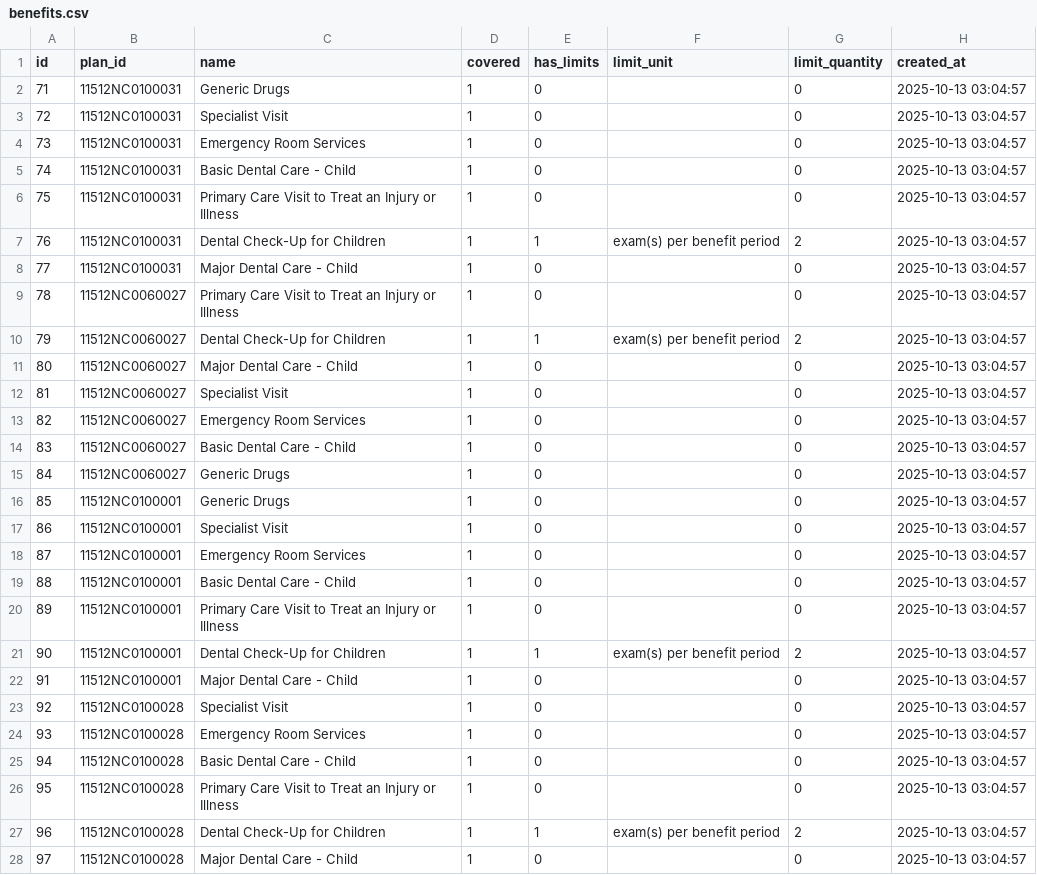
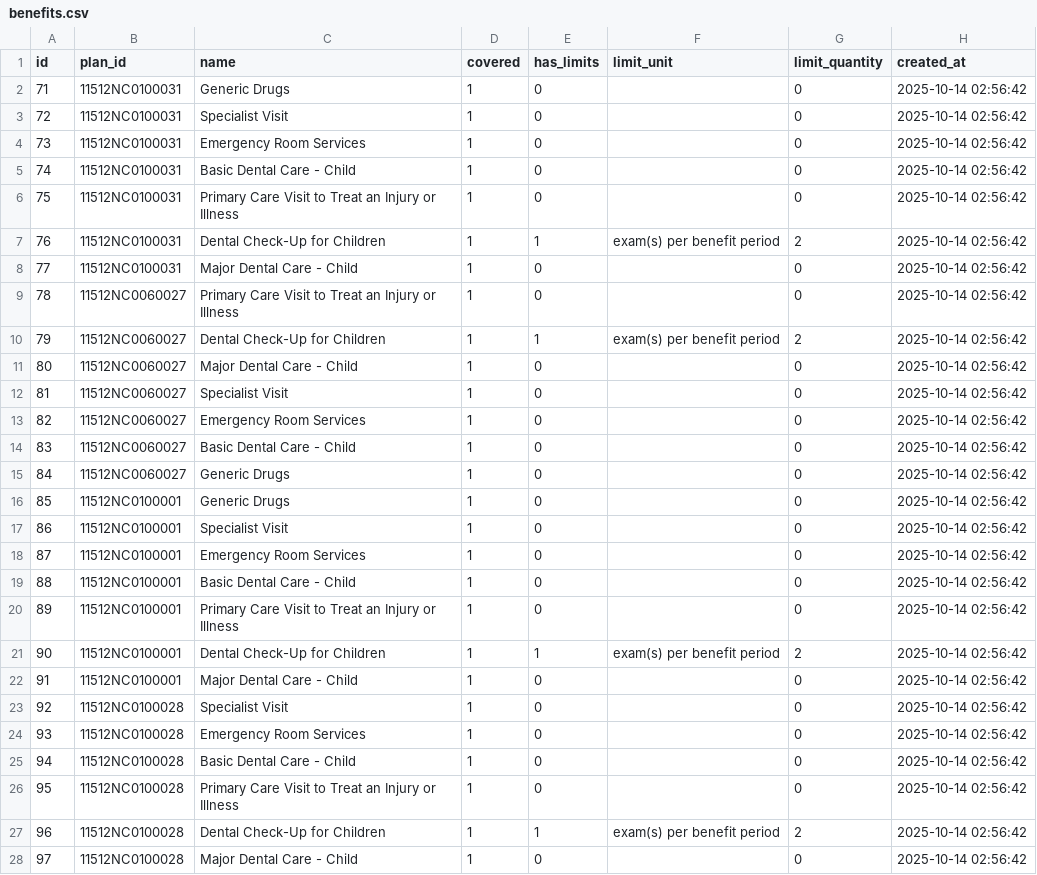
Before and after one commit to ronelsolomon/healthcare, a CSV file: exported_csvs/benefits.csv, drawn as a sheet; only a part is shown; the diff covers the shown part only.

```diff
--- a/exported_csvs/benefits.csv
+++ b/exported_csvs/benefits.csv
@@ -1,28 +1,28 @@
 id,plan_id,name,covered,has_limits,limit_unit,limit_quantity,created_at
-71,11512NC0100031,Generic Drugs,1,0,,0,2025-10-13 03:04:57
-72,11512NC0100031,Specialist Visit,1,0,,0,2025-10-13 03:04:57
-73,11512NC0100031,Emergency Room Services,1,0,,0,2025-10-13 03:04:57
-74,11512NC0100031,Basic Dental Care - Child,1,0,,0,2025-10-13 03:04:57
-75,11512NC0100031,Primary Care Visit to Treat an Injury or Illness,1,0,,0,2025-10-13 03:04:57
-76,11512NC0100031,Dental Check-Up for Children,1,1,exam(s) per benefit period,2,2025-10-13 03:04:57
-77,11512NC0100031,Major Dental Care - Child,1,0,,0,2025-10-13 03:04:57
-78,11512NC0060027,Primary Care Visit to Treat an Injury or Illness,1,0,,0,2025-10-13 03:04:57
-79,11512NC0060027,Dental Check-Up for Children,1,1,exam(s) per benefit period,2,2025-10-13 03:04:57
-80,11512NC0060027,Major Dental Care - Child,1,0,,0,2025-10-13 03:04:57
-81,11512NC0060027,Specialist Visit,1,0,,0,2025-10-13 03:04:57
-82,11512NC0060027,Emergency Room Services,1,0,,0,2025-10-13 03:04:57
-83,11512NC0060027,Basic Dental Care - Child,1,0,,0,2025-10-13 03:04:57
-84,11512NC0060027,Generic Drugs,1,0,,0,2025-10-13 03:04:57
-85,11512NC0100001,Generic Drugs,1,0,,0,2025-10-13 03:04:57
-86,11512NC0100001,Specialist Visit,1,0,,0,2025-10-13 03:04:57
-87,11512NC0100001,Emergency Room Services,1,0,,0,2025-10-13 03:04:57
-88,11512NC0100001,Basic Dental Care - Child,1,0,,0,2025-10-13 03:04:57
-89,11512NC0100001,Primary Care Visit to Treat an Injury or Illness,1,0,,0,2025-10-13 03:04:57
-90,11512NC0100001,Dental Check-Up for Children,1,1,exam(s) per benefit period,2,2025-10-13 03:04:57
-91,11512NC0100001,Major Dental Care - Child,1,0,,0,2025-10-13 03:04:57
-92,11512NC0100028,Specialist Visit,1,0,,0,2025-10-13 03:04:57
-93,11512NC0100028,Emergency Room Services,1,0,,0,2025-10-13 03:04:57
-94,11512NC0100028,Basic Dental Care - Child,1,0,,0,2025-10-13 03:04:57
-95,11512NC0100028,Primary Care Visit to Treat an Injury or Illness,1,0,,0,2025-10-13 03:04:57
-96,11512NC0100028,Dental Check-Up for Children,1,1,exam(s) per benefit period,2,2025-10-13 03:04:57
-97,11512NC0100028,Major Dental Care - Child,1,0,,0,2025-10-13 03:04:57
+71,11512NC0100031,Generic Drugs,1,0,,0,2025-10-14 02:56:42
+72,11512NC0100031,Specialist Visit,1,0,,0,2025-10-14 02:56:42
+73,11512NC0100031,Emergency Room Services,1,0,,0,2025-10-14 02:56:42
+74,11512NC0100031,Basic Dental Care - Child,1,0,,0,2025-10-14 02:56:42
+75,11512NC0100031,Primary Care Visit to Treat an Injury or Illness,1,0,,0,2025-10-14 02:56:42
+76,11512NC0100031,Dental Check-Up for Children,1,1,exam(s) per benefit period,2,2025-10-14 02:56:42
+77,11512NC0100031,Major Dental Care - Child,1,0,,0,2025-10-14 02:56:42
+78,11512NC0060027,Primary Care Visit to Treat an Injury or Illness,1,0,,0,2025-10-14 02:56:42
+79,11512NC0060027,Dental Check-Up for Children,1,1,exam(s) per benefit period,2,2025-10-14 02:56:42
+80,11512NC0060027,Major Dental Care - Child,1,0,,0,2025-10-14 02:56:42
+81,11512NC0060027,Specialist Visit,1,0,,0,2025-10-14 02:56:42
+82,11512NC0060027,Emergency Room Services,1,0,,0,2025-10-14 02:56:42
+83,11512NC0060027,Basic Dental Care - Child,1,0,,0,2025-10-14 02:56:42
+84,11512NC0060027,Generic Drugs,1,0,,0,2025-10-14 02:56:42
+85,11512NC0100001,Generic Drugs,1,0,,0,2025-10-14 02:56:42
+86,11512NC0100001,Specialist Visit,1,0,,0,2025-10-14 02:56:42
+87,11512NC0100001,Emergency Room Services,1,0,,0,2025-10-14 02:56:42
+88,11512NC0100001,Basic Dental Care - Child,1,0,,0,2025-10-14 02:56:42
+89,11512NC0100001,Primary Care Visit to Treat an Injury or Illness,1,0,,0,2025-10-14 02:56:42
+90,11512NC0100001,Dental Check-Up for Children,1,1,exam(s) per benefit period,2,2025-10-14 02:56:42
+91,11512NC0100001,Major Dental Care - Child,1,0,,0,2025-10-14 02:56:42
+92,11512NC0100028,Specialist Visit,1,0,,0,2025-10-14 02:56:42
+93,11512NC0100028,Emergency Room Services,1,0,,0,2025-10-14 02:56:42
+94,11512NC0100028,Basic Dental Care - Child,1,0,,0,2025-10-14 02:56:42
+95,11512NC0100028,Primary Care Visit to Treat an Injury or Illness,1,0,,0,2025-10-14 02:56:42
+96,11512NC0100028,Dental Check-Up for Children,1,1,exam(s) per benefit period,2,2025-10-14 02:56:42
+97,11512NC0100028,Major Dental Care - Child,1,0,,0,2025-10-14 02:56:42
```
Also changed, not shown: 43 edited cells elsewhere in this file, exported_csvs/cost_sharings.csv, exported_csvs/deductibles.csv, 3 other files.
